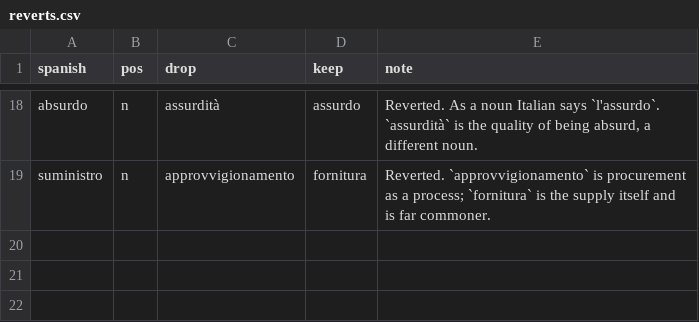
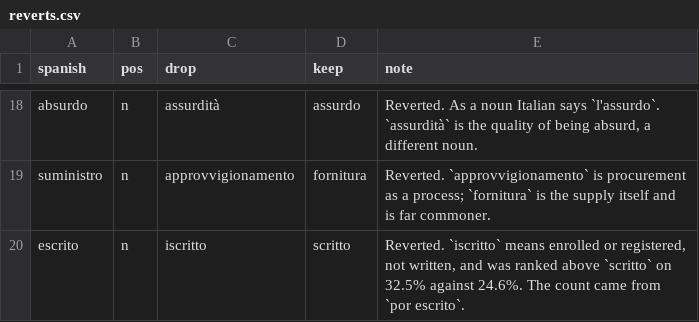
Before and after one commit to RachelCol/spanish_app, a CSV file: content/reverts.csv, drawn as a sheet; only a part is shown, gaps mark what is left out.

```diff
--- a/content/reverts.csv
+++ b/content/reverts.csv
@@ -19 +19,2 @@ absurdo,n,assurdità,assurdo,"Reverted. As a noun Italian says `l'assurdo`. `ass
 suministro,n,approvvigionamento,fornitura,"Reverted. `approvvigionamento` is procurement as a process; `fornitura` is the supply itself and is far commoner."
+escrito,n,iscritto,scritto,"Reverted. `iscritto` means enrolled or registered, not written, and was ranked above `scritto` on 32.5% against 24.6%. The count came from `por escrito`."
```
Also changed, not shown: content/excluded.csv, 19 other files.
